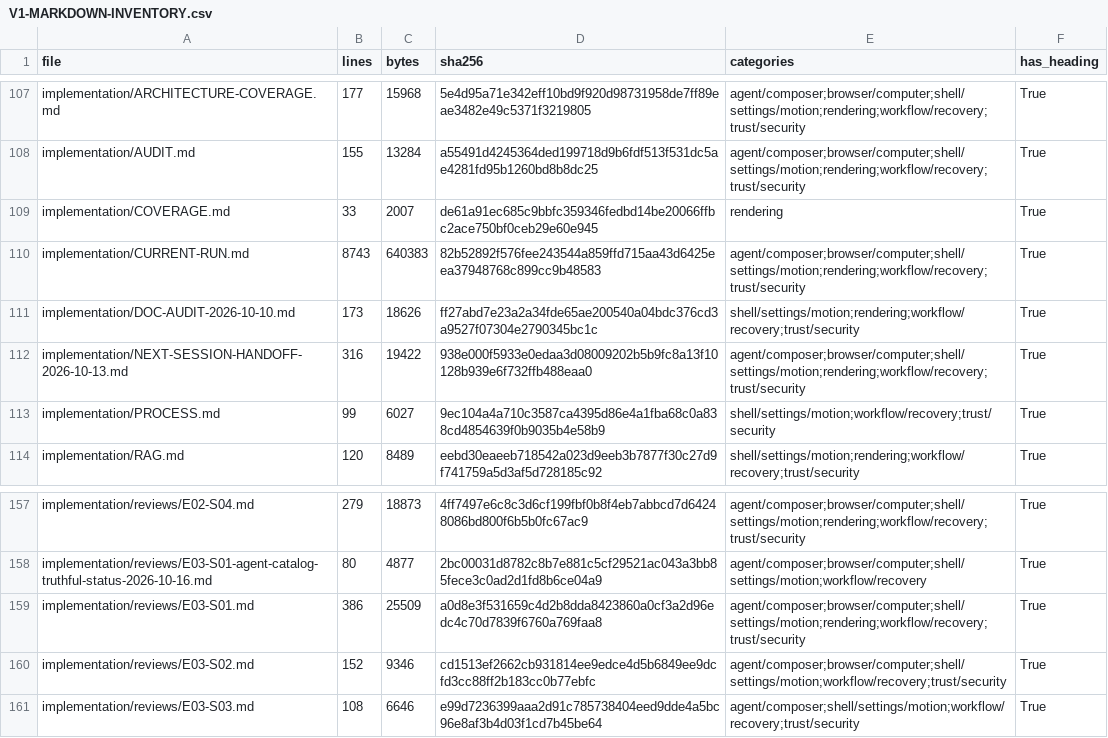
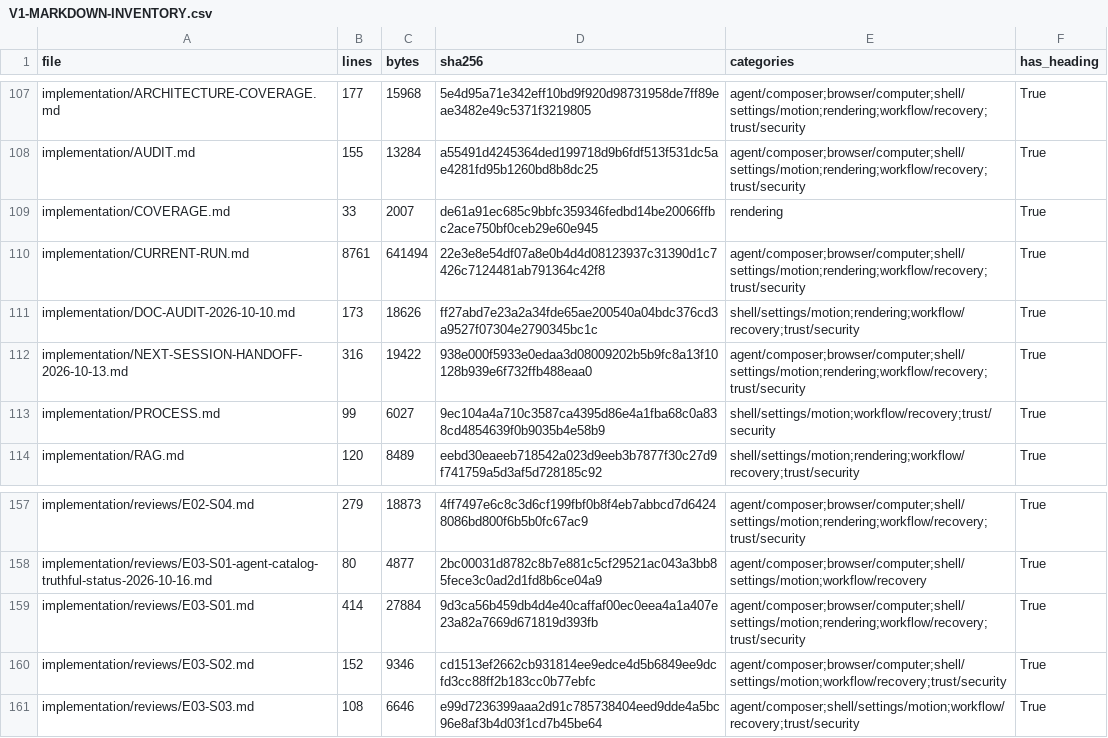
Before and after one commit to sarv-projects/litecowork, a CSV file: implementation/V1-MARKDOWN-INVENTORY.csv, drawn as a sheet; only a part is shown, gaps mark what is left out.

```diff
--- a/implementation/V1-MARKDOWN-INVENTORY.csv
+++ b/implementation/V1-MARKDOWN-INVENTORY.csv
@@ -109,3 +109,3 @@ implementation/AUDIT.md,155,13284,a55491d4245364ded199718d9b6fdf513f531dc5ae4281
 implementation/COVERAGE.md,33,2007,de61a91ec685c9bbfc359346fedbd14be20066ffbc2ace750bf0ceb29e60e945,rendering,True
-implementation/CURRENT-RUN.md,8743,640383,82b52892f576fee243544a859ffd715aa43d6425eea37948768c899cc9b48583,agent/composer;browser/computer;shell/settings/motion;rendering;workflow/recovery;trust/security,True
+implementation/CURRENT-RUN.md,8761,641494,22e3e8e54df07a8e0b4d4d08123937c31390d1c7426c7124481ab791364c42f8,agent/composer;browser/computer;shell/settings/motion;rendering;workflow/recovery;trust/security,True
 implementation/DOC-AUDIT-2026-10-10.md,173,18626,ff27abd7e23a2a34fde65ae200540a04bdc376cd3a9527f07304e2790345bc1c,shell/settings/motion;rendering;workflow/recovery;trust/security,True
@@ -158,3 +158,3 @@ implementation/reviews/E02-S04.md,279,18873,4ff7497e6c8c3d6cf199fbf0b8f4eb7abbcd
 implementation/reviews/E03-S01-agent-catalog-truthful-status-2026-10-16.md,80,4877,2bc00031d8782c8b7e881c5cf29521ac043a3bb85fece3c0ad2d1fd8b6ce04a9,agent/composer;browser/computer;shell/settings/motion;workflow/recovery,True
-implementation/reviews/E03-S01.md,386,25509,a0d8e3f531659c4d2b8dda8423860a0cf3a2d96edc4c70d7839f6760a769faa8,agent/composer;browser/computer;shell/settings/motion;rendering;workflow/recovery;trust/security,True
+implementation/reviews/E03-S01.md,414,27884,9d3ca56b459db4d4e40caffaf00ec0eea4a1a407e23a82a7669d671819d393fb,agent/composer;browser/computer;shell/settings/motion;rendering;workflow/recovery;trust/security,True
 implementation/reviews/E03-S02.md,152,9346,cd1513ef2662cb931814ee9edce4d5b6849ee9dcfd3cc88ff2b183cc0b77ebfc,agent/composer;browser/computer;shell/settings/motion;workflow/recovery;trust/security,True
```
Also changed, not shown: 4 other files.
